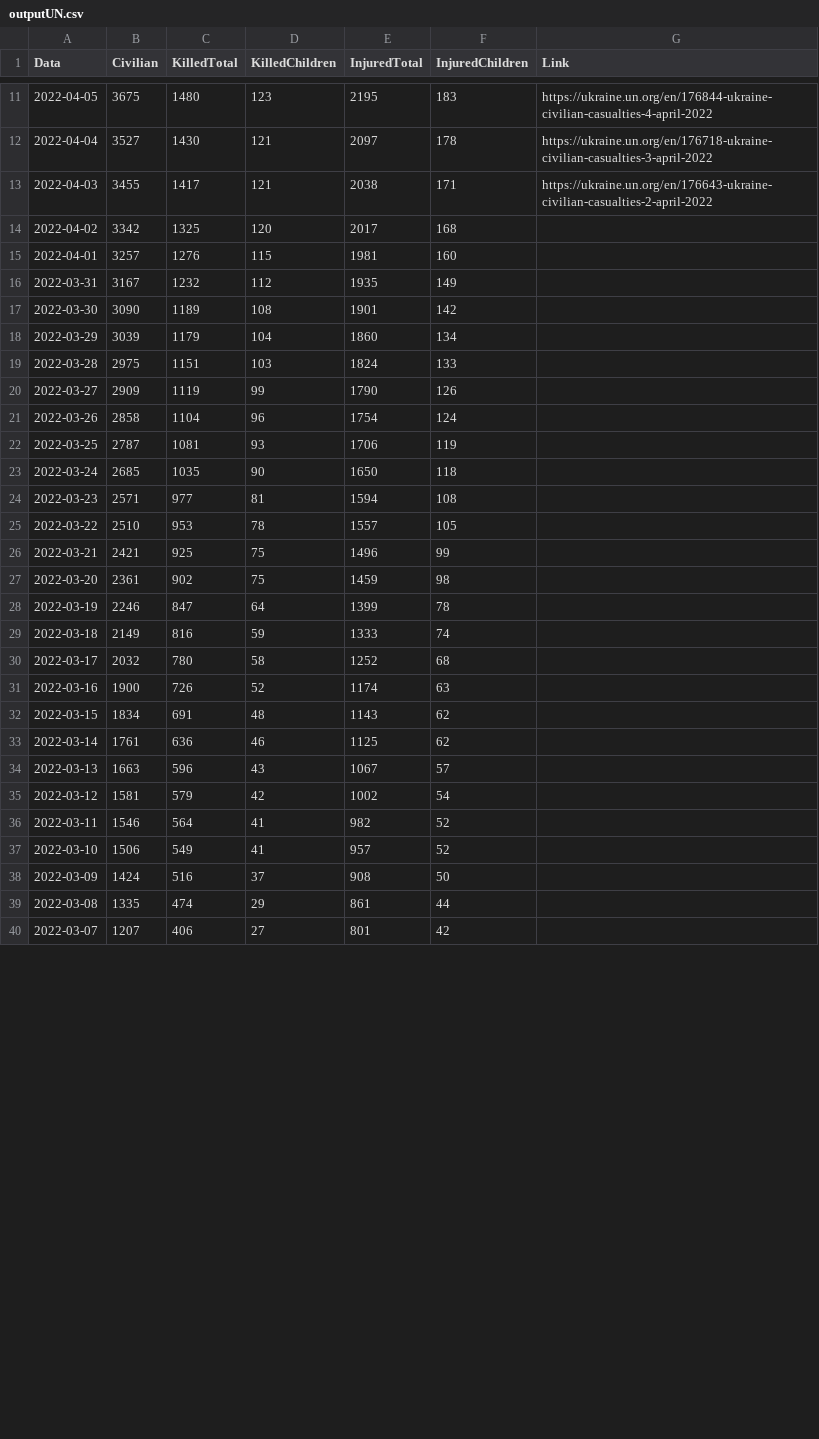
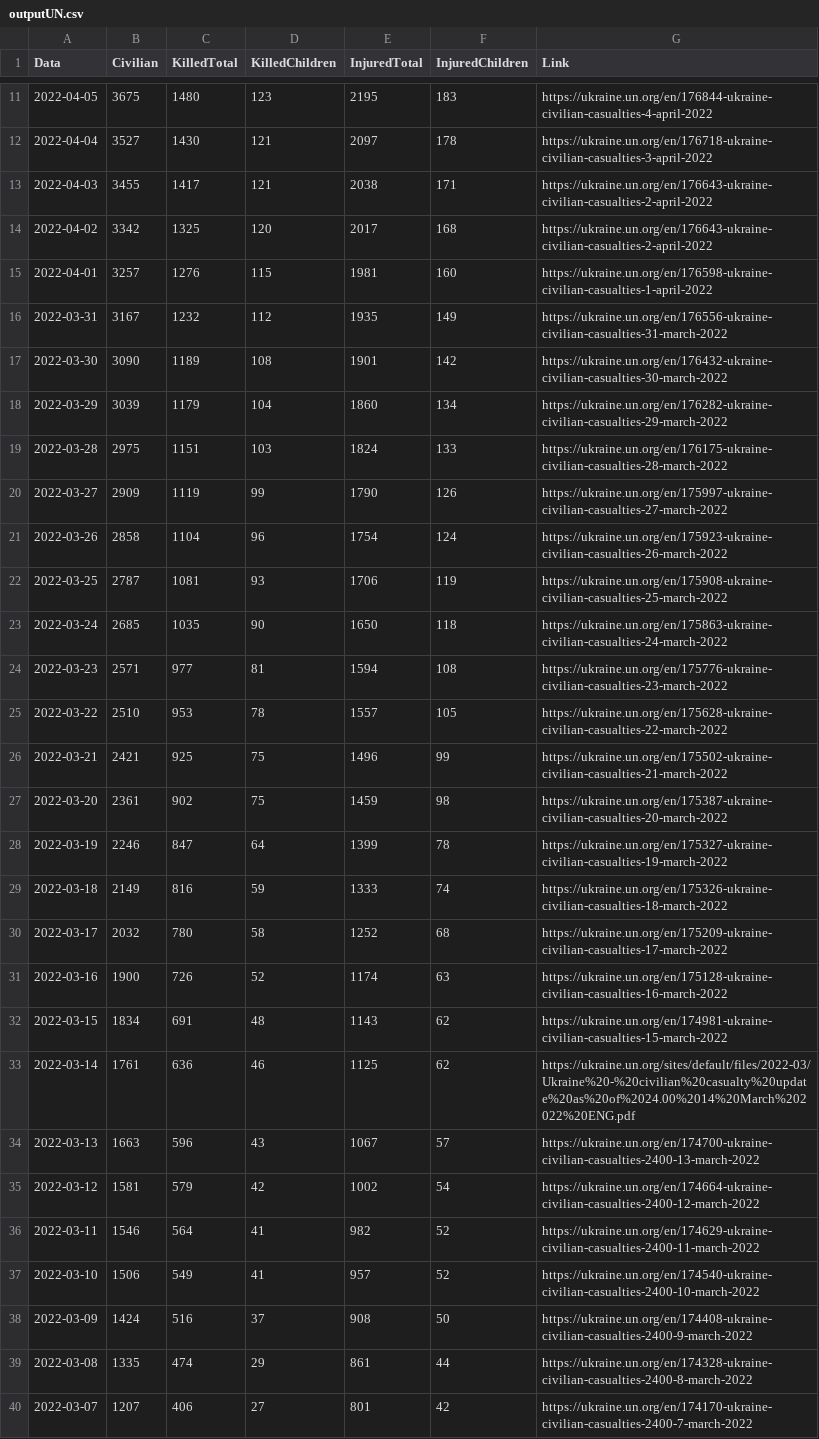
Before and after one commit to QuelTizioLi/WarData, a CSV file: data/outputUN.csv, drawn as a sheet; only a part is shown, gaps mark what is left out; the diff covers the shown part only.

Commit message:
Update outputUN.csv

```diff
--- a/data/outputUN.csv
+++ b/data/outputUN.csv
@@ -13,28 +13,28 @@
 "2022-04-03",3455,1417,121,2038,171,"https://ukraine.un.org/en/176643-ukraine-civilian-casualties-2-april-2022"
-"2022-04-02",3342,1325,120,2017,168,""
-"2022-04-01",3257,1276,115,1981,160,""
-"2022-03-31",3167,1232,112,1935,149,""
-"2022-03-30",3090,1189,108,1901,142,""
-"2022-03-29",3039,1179,104,1860,134,""
-"2022-03-28",2975,1151,103,1824,133,""
-"2022-03-27",2909,1119,99,1790,126,""
-"2022-03-26",2858,1104,96,1754,124,""
-"2022-03-25",2787,1081,93,1706,119,""
-"2022-03-24",2685,1035,90,1650,118,""
-"2022-03-23",2571,977,81,1594,108,""
-"2022-03-22",2510,953,78,1557,105,""
-"2022-03-21",2421,925,75,1496,99,""
-"2022-03-20",2361,902,75,1459,98,""
-"2022-03-19",2246,847,64,1399,78,""
-"2022-03-18",2149,816,59,1333,74,""
-"2022-03-17",2032,780,58,1252,68,""
-"2022-03-16",1900,726,52,1174,63,""
-"2022-03-15",1834,691,48,1143,62,""
-"2022-03-14",1761,636,46,1125,62,""
-"2022-03-13",1663,596,43,1067,57,""
-"2022-03-12",1581,579,42,1002,54,""
-"2022-03-11",1546,564,41,982,52,""
-"2022-03-10",1506,549,41,957,52,""
-"2022-03-09",1424,516,37,908,50,""
-"2022-03-08",1335,474,29,861,44,""
-"2022-03-07",1207,406,27,801,42,""
+"2022-04-02",3342,1325,120,2017,168,"https://ukraine.un.org/en/176643-ukraine-civilian-casualties-2-april-2022"
+"2022-04-01",3257,1276,115,1981,160,"https://ukraine.un.org/en/176598-ukraine-civilian-casualties-1-april-2022"
+"2022-03-31",3167,1232,112,1935,149,"https://ukraine.un.org/en/176556-ukraine-civilian-casualties-31-march-2022"
+"2022-03-30",3090,1189,108,1901,142,"https://ukraine.un.org/en/176432-ukraine-civilian-casualties-30-march-2022"
+"2022-03-29",3039,1179,104,1860,134,"https://ukraine.un.org/en/176282-ukraine-civilian-casualties-29-march-2022"
+"2022-03-28",2975,1151,103,1824,133,"https://ukraine.un.org/en/176175-ukraine-civilian-casualties-28-march-2022"
+"2022-03-27",2909,1119,99,1790,126,"https://ukraine.un.org/en/175997-ukraine-civilian-casualties-27-march-2022"
+"2022-03-26",2858,1104,96,1754,124,"https://ukraine.un.org/en/175923-ukraine-civilian-casualties-26-march-2022"
+"2022-03-25",2787,1081,93,1706,119,"https://ukraine.un.org/en/175908-ukraine-civilian-casualties-25-march-2022"
+"2022-03-24",2685,1035,90,1650,118,"https://ukraine.un.org/en/175863-ukraine-civilian-casualties-24-march-2022"
+"2022-03-23",2571,977,81,1594,108,"https://ukraine.un.org/en/175776-ukraine-civilian-casualties-23-march-2022"
+"2022-03-22",2510,953,78,1557,105,"https://ukraine.un.org/en/175628-ukraine-civilian-casualties-22-march-2022"
+"2022-03-21",2421,925,75,1496,99,"https://ukraine.un.org/en/175502-ukraine-civilian-casualties-21-march-2022"
+"2022-03-20",2361,902,75,1459,98,"https://ukraine.un.org/en/175387-ukraine-civilian-casualties-20-march-2022"
+"2022-03-19",2246,847,64,1399,78,"https://ukraine.un.org/en/175327-ukraine-civilian-casualties-19-march-2022"
+"2022-03-18",2149,816,59,1333,74,"https://ukraine.un.org/en/175326-ukraine-civilian-casualties-18-march-2022"
+"2022-03-17",2032,780,58,1252,68,"https://ukraine.un.org/en/175209-ukraine-civilian-casualties-17-march-2022"
+"2022-03-16",1900,726,52,1174,63,"https://ukraine.un.org/en/175128-ukraine-civilian-casualties-16-march-2022"
+"2022-03-15",1834,691,48,1143,62,"https://ukraine.un.org/en/174981-ukraine-civilian-casualties-15-march-2022"
+"2022-03-14",1761,636,46,1125,62,"https://ukraine.un.org/sites/default/files/2022-03/Ukraine%20-%20civilian%20casualty%20update%20as%20of%2024.00%2014%20March%202022%20ENG.pdf"
+"2022-03-13",1663,596,43,1067,57,"https://ukraine.un.org/en/174700-ukraine-civilian-casualties-2400-13-march-2022"
+"2022-03-12",1581,579,42,1002,54,"https://ukraine.un.org/en/174664-ukraine-civilian-casualties-2400-12-march-2022"
+"2022-03-11",1546,564,41,982,52,"https://ukraine.un.org/en/174629-ukraine-civilian-casualties-2400-11-march-2022"
+"2022-03-10",1506,549,41,957,52,"https://ukraine.un.org/en/174540-ukraine-civilian-casualties-2400-10-march-2022"
+"2022-03-09",1424,516,37,908,50,"https://ukraine.un.org/en/174408-ukraine-civilian-casualties-2400-9-march-2022"
+"2022-03-08",1335,474,29,861,44,"https://ukraine.un.org/en/174328-ukraine-civilian-casualties-2400-8-march-2022"
+"2022-03-07",1207,406,27,801,42,"https://ukraine.un.org/en/174170-ukraine-civilian-casualties-2400-7-march-2022"
```
Also changed, not shown: 6 edited cells elsewhere in this file.
